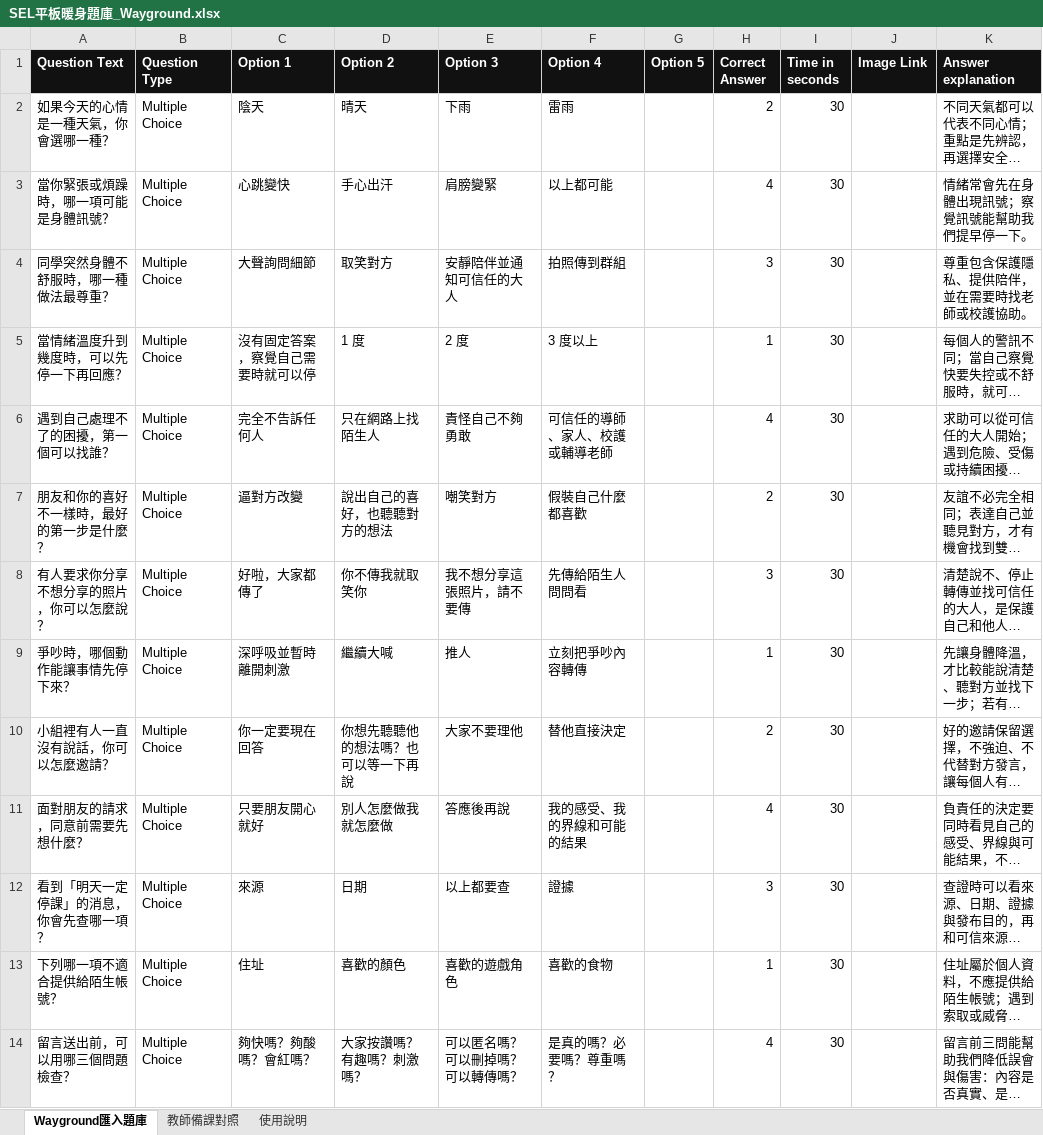
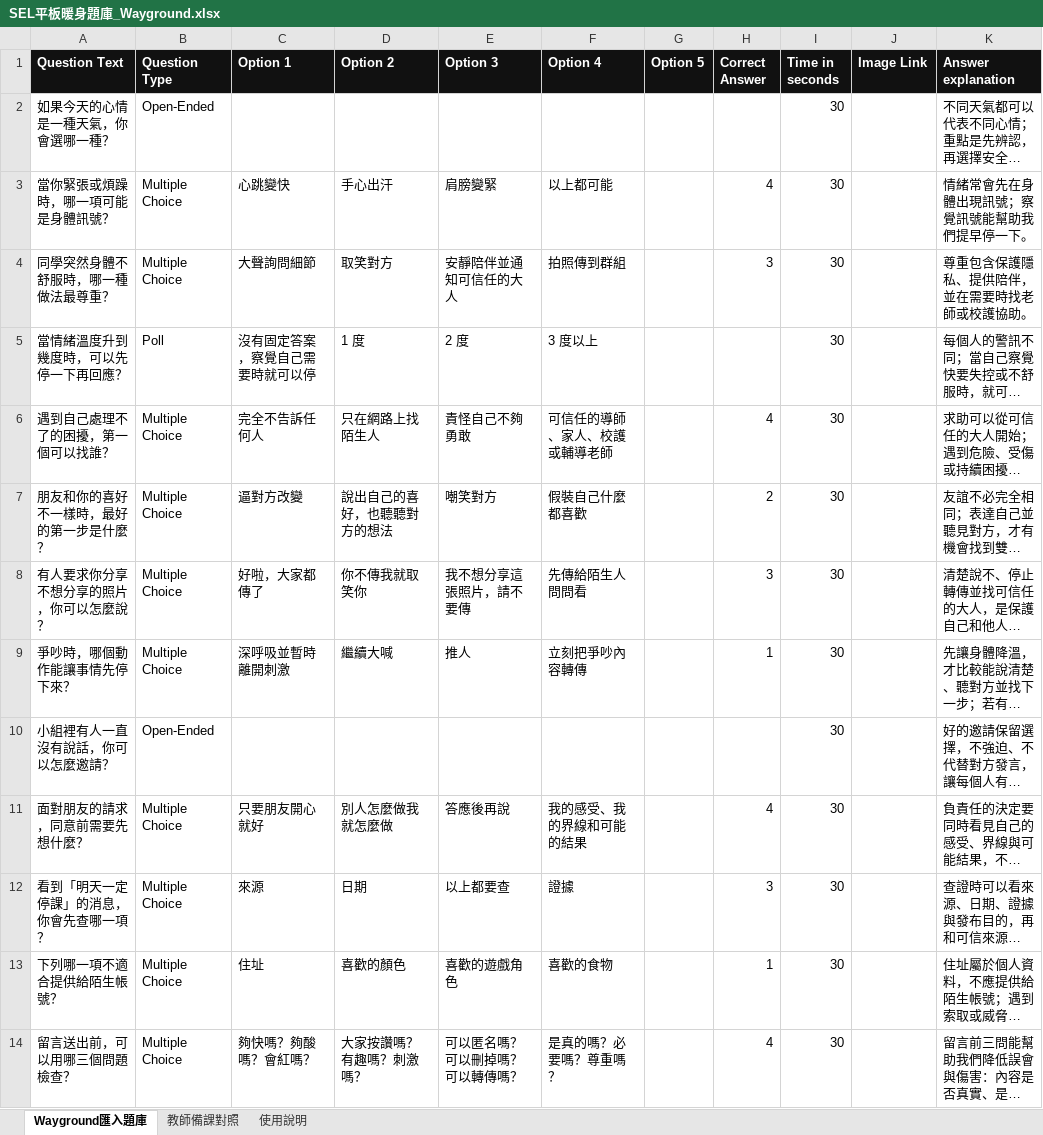
Before and after one commit to Kathy594520/sel-teaching-resources, an Excel workbook: xlsx/SEL平板暖身題庫_Wayground.xlsx, sheet Wayground匯入題庫, drawn as a sheet; only a part is shown; long unchanged cells end in …; values as stored, in another font and other column widths than the file's, no borders; table styles not drawn; the diff covers the shown part only; the diff names each change by its address in the sheet, - before the commit and + after, or states it on an @@ line.

Commit message:
Use mixed Wayground question types

```diff
--- a/xlsx/SEL平板暖身題庫_Wayground.xlsx (sheet Wayground匯入題庫)
+++ b/xlsx/SEL平板暖身題庫_Wayground.xlsx (sheet Wayground匯入題庫)
-B2 (Question Type): Multiple Choice
+B2 (Question Type): Open-Ended
-C2 (Option 1): 陰天
+C2 (Option 1): (empty)
-D2 (Option 2): 晴天
+D2 (Option 2): (empty)
-E2 (Option 3): 下雨
+E2 (Option 3): (empty)
-F2 (Option 4): 雷雨
+F2 (Option 4): (empty)
-H2 (Correct Answer): 2
+H2 (Correct Answer): (empty)
-B5 (Question Type): Multiple Choice
+B5 (Question Type): Poll
-H5 (Correct Answer): 1
+H5 (Correct Answer): (empty)
-B10 (Question Type): Multiple Choice
+B10 (Question Type): Open-Ended
-C10 (Option 1): 你一定要現在回答
+C10 (Option 1): (empty)
-D10 (Option 2): 你想先聽聽他的想法嗎？也可以等一下再說
+D10 (Option 2): (empty)
-E10 (Option 3): 大家不要理他
+E10 (Option 3): (empty)
-F10 (Option 4): 替他直接決定
+F10 (Option 4): (empty)
-H10 (Correct Answer): 2
+H10 (Correct Answer): (empty)
```
Also changed, not shown: 16 edited cells elsewhere in this sheet, sheet 教師備課對照.
